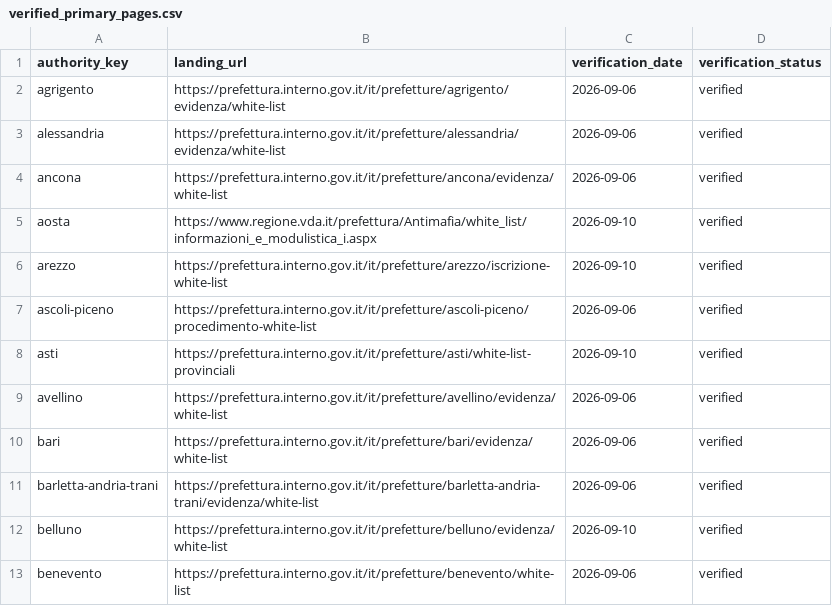
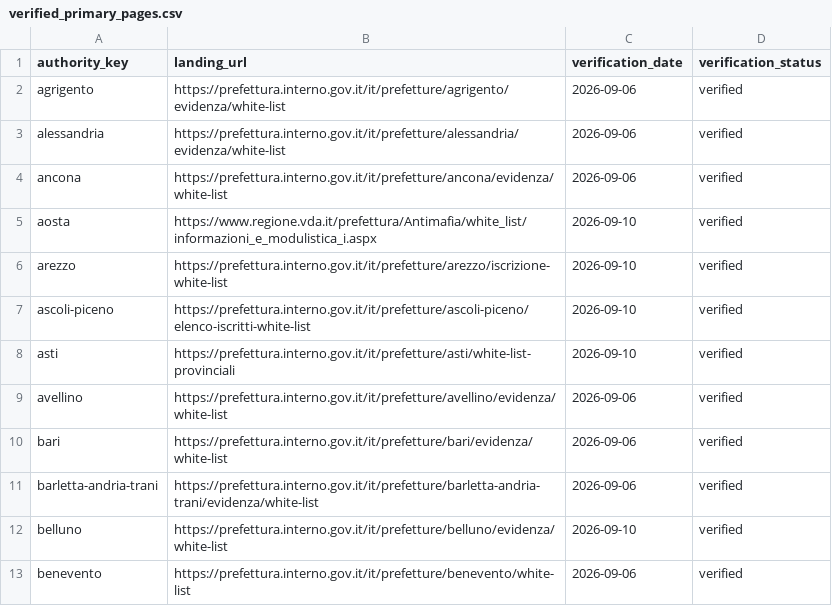
Before and after one commit to colazeta/italian-anti-mafia-whitelist, a CSV file: data/source_registry/verified_primary_pages.csv, drawn as a sheet; only a part is shown.

```diff
--- a/data/source_registry/verified_primary_pages.csv
+++ b/data/source_registry/verified_primary_pages.csv
@@ -6,3 +6,3 @@ aosta,https://www.regione.vda.it/prefettura/Antimafia/white_list/informazioni_e_
 arezzo,https://prefettura.interno.gov.it/it/prefetture/arezzo/iscrizione-white-list,2026-09-10,verified
-ascoli-piceno,https://prefettura.interno.gov.it/it/prefetture/ascoli-piceno/procedimento-white-list,2026-09-06,verified
+ascoli-piceno,https://prefettura.interno.gov.it/it/prefetture/ascoli-piceno/elenco-iscritti-white-list,2026-09-10,verified
 asti,https://prefettura.interno.gov.it/it/prefetture/asti/white-list-provinciali,2026-09-10,verified
```
Also changed, not shown: data/source_registry/source_series_inventory.csv, 3 other files.
